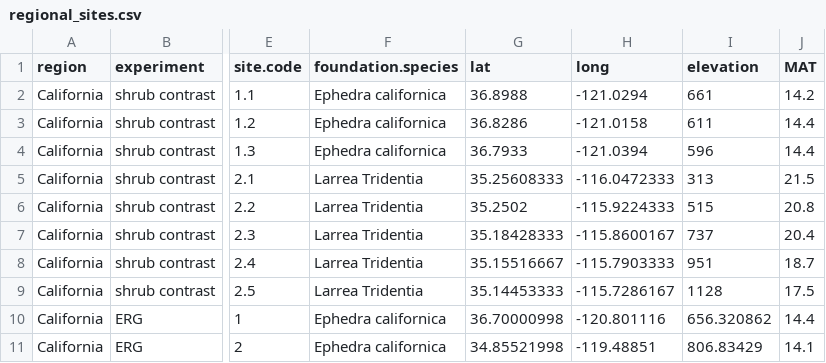
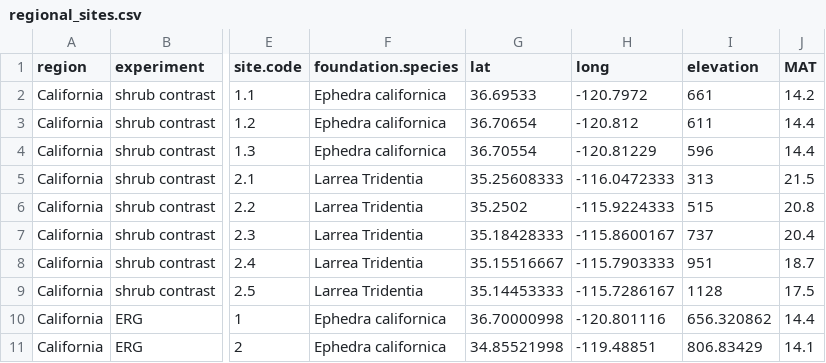
Before and after one commit to cjlortie/California_desert_ecology, a CSV file: data/regional_sites.csv, drawn as a sheet; only a part is shown, gaps mark what is left out; the diff names each change by its address in the sheet, - before the commit and + after, or states it on an @@ line.

```diff
--- a/data/regional_sites.csv
+++ b/data/regional_sites.csv
-G2 (lat): 36.8988
+G2 (lat): 36.69533
-H2 (long): -121.0294
+H2 (long): -120.7972
-G3 (lat): 36.8286
+G3 (lat): 36.70654
-H3 (long): -121.0158
+H3 (long): -120.812
-G4 (lat): 36.7933
+G4 (lat): 36.70554
-H4 (long): -121.0394
+H4 (long): -120.81229
```
Also changed, not shown: 1 other file.
